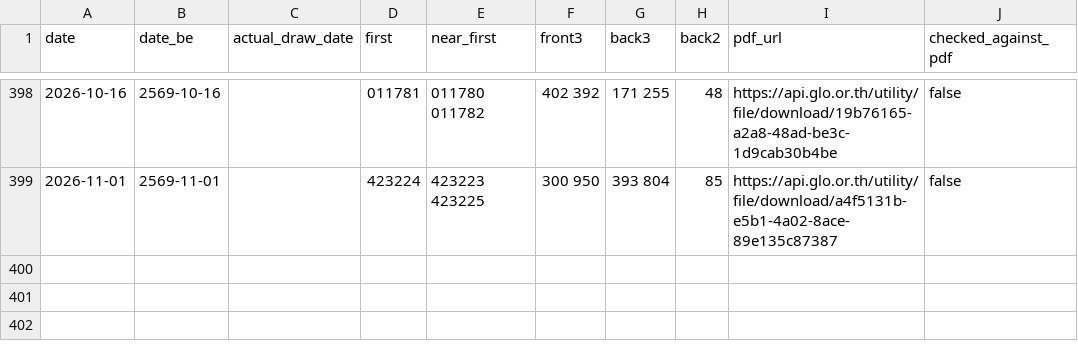
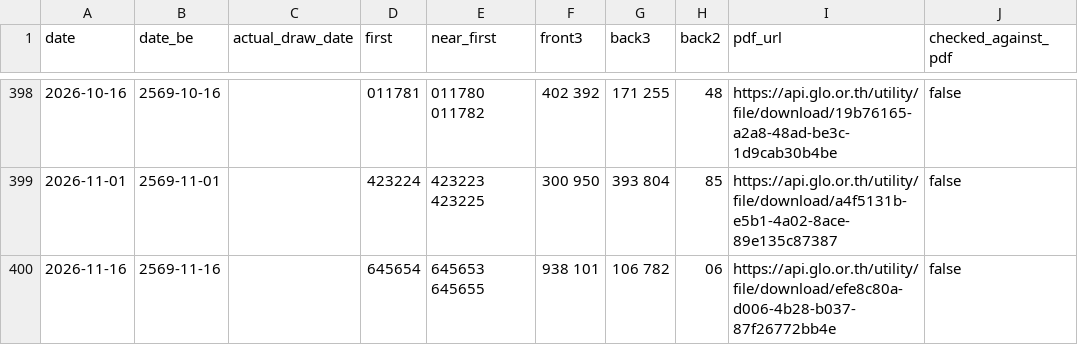
Before and after one commit to huaybase/thai-lottery-results, a CSV file: draws.csv, drawn as a sheet; only a part is shown, gaps mark what is left out.

```diff
--- a/draws.csv
+++ b/draws.csv
@@ -399 +399,2 @@ date,date_be,actual_draw_date,first,near_first,front3,back3,back2,pdf_url,checke
 2026-11-01,2569-11-01,,423224,423223 423225,300 950,393 804,85,https://api.glo.or.th/utility/file/download/a4f5131b-e5b1-4a02-8ace-89e135c87387,false
+2026-11-16,2569-11-16,,645654,645653 645655,938 101,106 782,06,https://api.glo.or.th/utility/file/download/efe8c80a-d006-4b28-b037-87f26772bb4e,false
```
Also changed, not shown: 1 other file.
